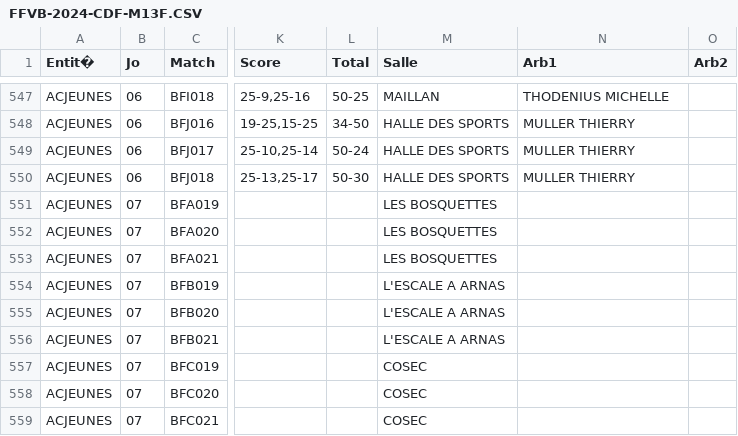
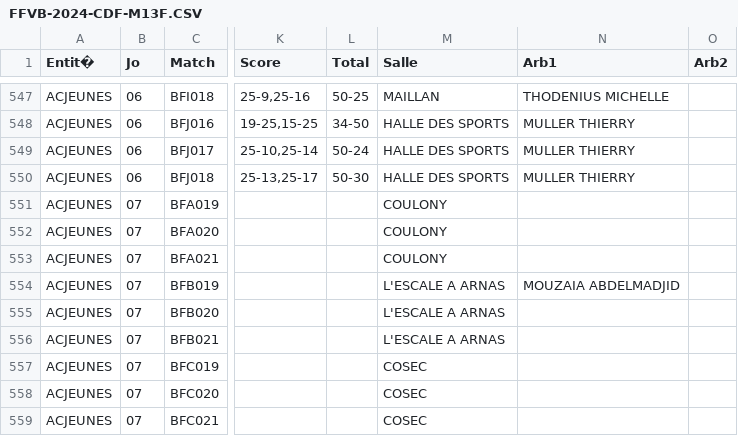
Before and after one commit to gillesdandrea/vb-stats, a CSV file: public/data/FFVB-2024-CDF-M13F.CSV, drawn as a sheet; only a part is shown, gaps mark what is left out; the diff names each change by its address in the sheet, - before the commit and + after, or states it on an @@ line.

```diff
--- a/public/data/FFVB-2024-CDF-M13F.CSV
+++ b/public/data/FFVB-2024-CDF-M13F.CSV
-M551:M553 (Salle): LES BOSQUETTES
+M551:M553 (Salle): COULONY
-N554 (Arb1): (empty)
+N554 (Arb1): MOUZAIA ABDELMADJID
```
Also changed, not shown: public/data/FFVB-2024-CDF-M13M.CSV, public/data/FFVB-2024-CDF-M15F.CSV, 3 other files.
